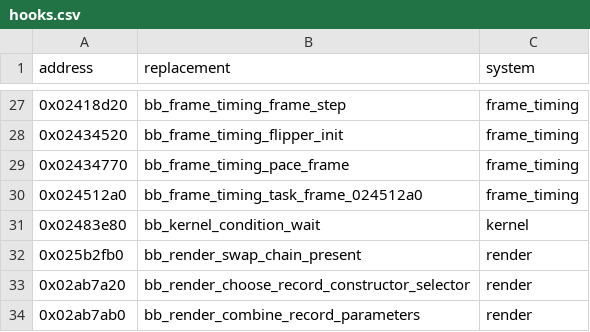
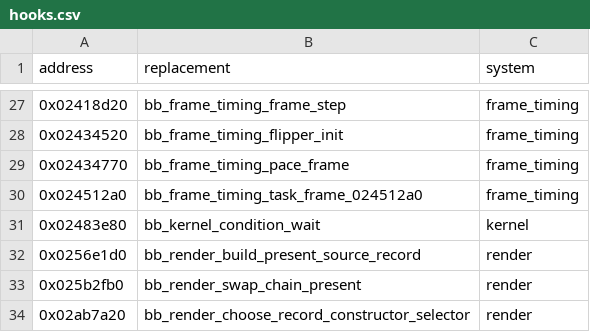
Before and after one commit to evill33t/Paleblood, a CSV file: game/hooks.csv, drawn as a sheet; only a part is shown, gaps mark what is left out; the shorter side is filled out with more unchanged rows.

```diff
--- a/game/hooks.csv
+++ b/game/hooks.csv
@@ -31,2 +31,3 @@ address,replacement,system
 0x02483e80,bb_kernel_condition_wait,kernel
+0x0256e1d0,bb_render_build_present_source_record,render
 0x025b2fb0,bb_render_swap_chain_present,render
```
Also changed, not shown: symbols/functions.csv, 17 other files.
